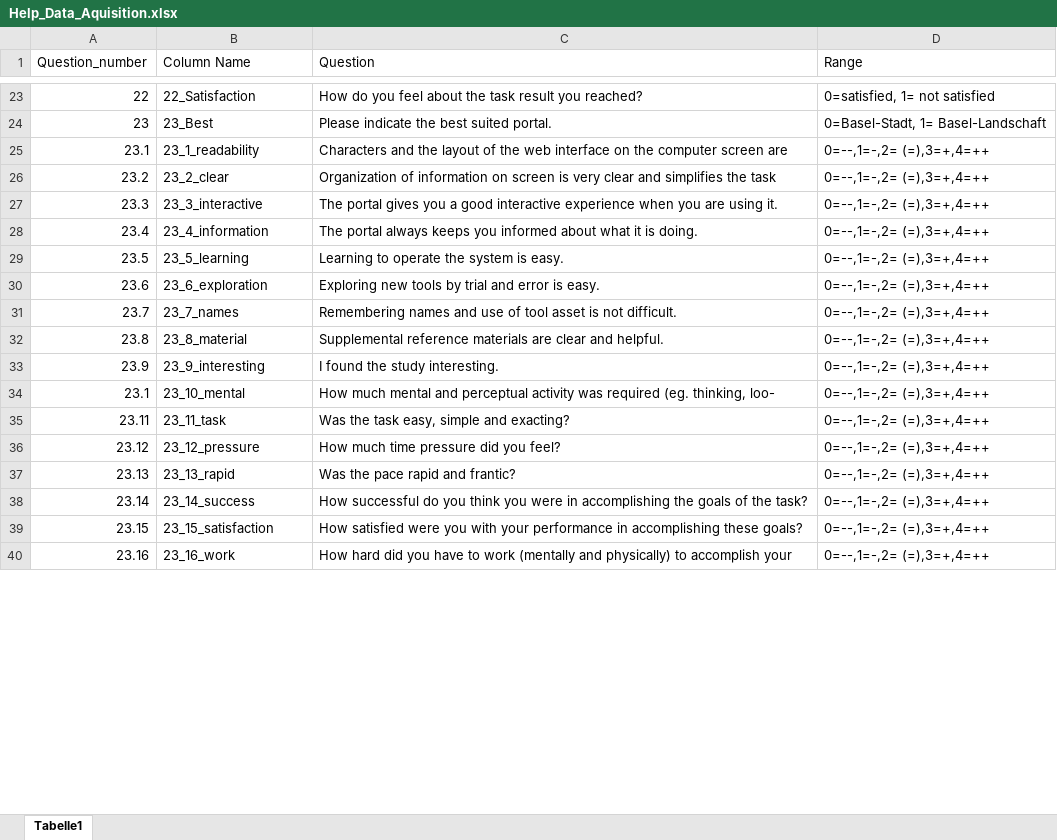
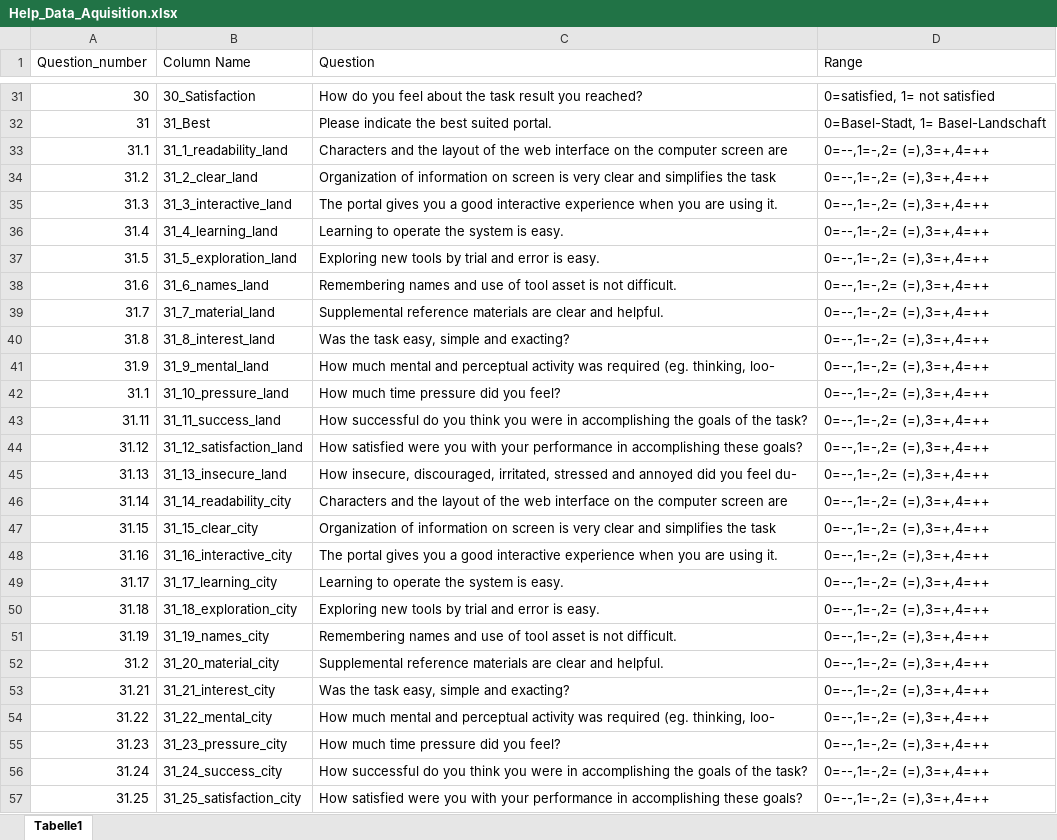
Before and after one commit to DominikM198/Advanced_GIS, an Excel workbook: Help_Data_Aquisition.xlsx, sheet Tabelle1, drawn as a sheet; only a part is shown, gaps mark what is left out; values as stored, in another font and other column widths than the file's, no borders; removed rows and columns are numbered as before the commit, all else as after; the diff covers the shown part only; the diff names each change by its address in the sheet, - before the commit and + after, or states it on an @@ line.

```diff
--- a/Help_Data_Aquisition.xlsx (sheet Tabelle1)
+++ b/Help_Data_Aquisition.xlsx (sheet Tabelle1)
@@ column A (Question_number) renumbered between rows 9 and 59 @@
-B31 (Column Name): 22_Satisfaction
+B31 (Column Name): 30_Satisfaction
-B32 (Column Name): 23_Best
+B32 (Column Name): 31_Best
-B33 (Column Name): 23_1_readability
+B33 (Column Name): 31_1_readability_land
-B34 (Column Name): 23_2_clear
+B34 (Column Name): 31_2_clear_land
-B35 (Column Name): 23_3_interactive
+B35 (Column Name): 31_3_interactive_land
-row 28: 23.4 | 23_4_information | The portal always keeps you informed about what it is doing. | 0=--,1=-,2= (=),3=+,4=++
-B36 (Column Name): 23_5_learning
+B36 (Column Name): 31_4_learning_land
-B37 (Column Name): 23_6_exploration
+B37 (Column Name): 31_5_exploration_land
-B38 (Column Name): 23_7_names
+B38 (Column Name): 31_6_names_land
-B39 (Column Name): 23_8_material
+B39 (Column Name): 31_7_material_land
-B40 (Column Name): 23_9_interesting
+B40 (Column Name): 31_8_interest_land
-C40 (Question): I found the study interesting.
+C40 (Question): Was the task easy, simple and exacting?
-B41 (Column Name): 23_10_mental
+B41 (Column Name): 31_9_mental_land
+row 42: 31.1 | 31_10_pressure_land | How much time pressure did you feel? | 0=--,1=-,2= (=),3=+,4=++
+row 43: 31.11 | 31_11_success_land | How successful do you think you were in accomplishing the goals of the task? | 0=--,1=-,2= (=),3=+,4=++
+row 44: 31.12 | 31_12_satisfaction_land | How satisfied were you with your performance in accomplishing these goals? | 0=--,1=-,2= (=),3=+,4=++
+row 45: 31.13 | 31_13_insecure_land | How insecure, discouraged, irritated, stressed and annoyed did you feel du- | 0=--,1=-,2= (=),3=+,4=++
+row 46: 31.14 | 31_14_readability_city | Characters and the layout of the web interface on the computer screen are | 0=--,1=-,2= (=),3=+,4=++
+row 47: 31.15 | 31_15_clear_city | Organization of information on screen is very clear and simplifies the task | 0=--,1=-,2= (=),3=+,4=++
+row 48: 31.16 | 31_16_interactive_city | The portal gives you a good interactive experience when you are using it. | 0=--,1=-,2= (=),3=+,4=++
+row 49: 31.17 | 31_17_learning_city | Learning to operate the system is easy. | 0=--,1=-,2= (=),3=+,4=++
+row 50: 31.18 | 31_18_exploration_city | Exploring new tools by trial and error is easy. | 0=--,1=-,2= (=),3=+,4=++
+row 51: 31.19 | 31_19_names_city | Remembering names and use of tool asset is not difficult. | 0=--,1=-,2= (=),3=+,4=++
+row 52: 31.2 | 31_20_material_city | Supplemental reference materials are clear and helpful. | 0=--,1=-,2= (=),3=+,4=++
-B53 (Column Name): 23_11_task
+B53 (Column Name): 31_21_interest_city
+row 54: 31.22 | 31_22_mental_city | How much mental and perceptual activity was required (eg. thinking, loo- | 0=--,1=-,2= (=),3=+,4=++
-B55 (Column Name): 23_12_pressure
+B55 (Column Name): 31_23_pressure_city
-row 37: 23.13 | 23_13_rapid | Was the pace rapid and frantic? | 0=--,1=-,2= (=),3=+,4=++
-B56 (Column Name): 23_14_success
+B56 (Column Name): 31_24_success_city
-B57 (Column Name): 23_15_satisfaction
+B57 (Column Name): 31_25_satisfaction_city
-row 40: 23.16 | 23_16_work | How hard did you have to work (mentally and physically) to accomplish your | 0=--,1=-,2= (=),3=+,4=++
```
Also changed, not shown: 10 added rows, 6 removed rows and 21 edited cells elsewhere in this sheet, Example_Data_Aquisition.xlsx, Template_Data_Aquisition.xlsx, 2 other files.
